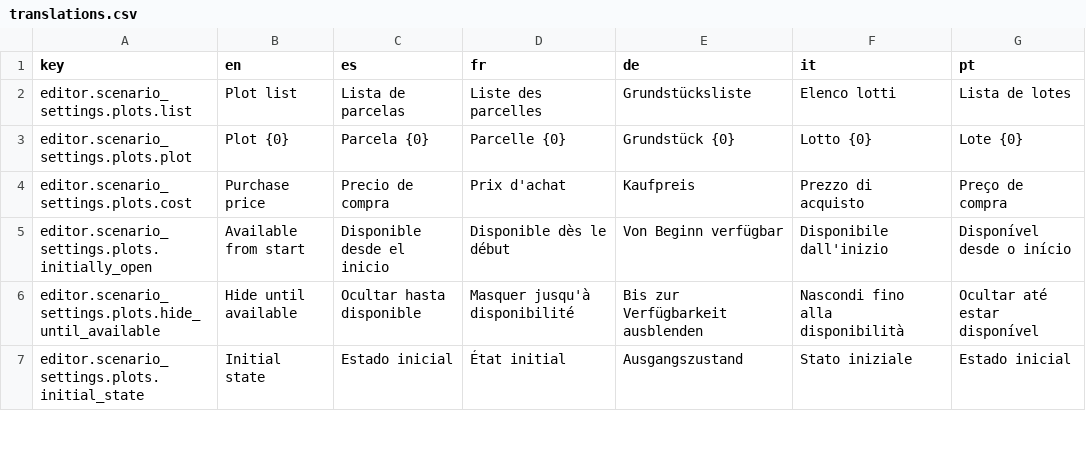
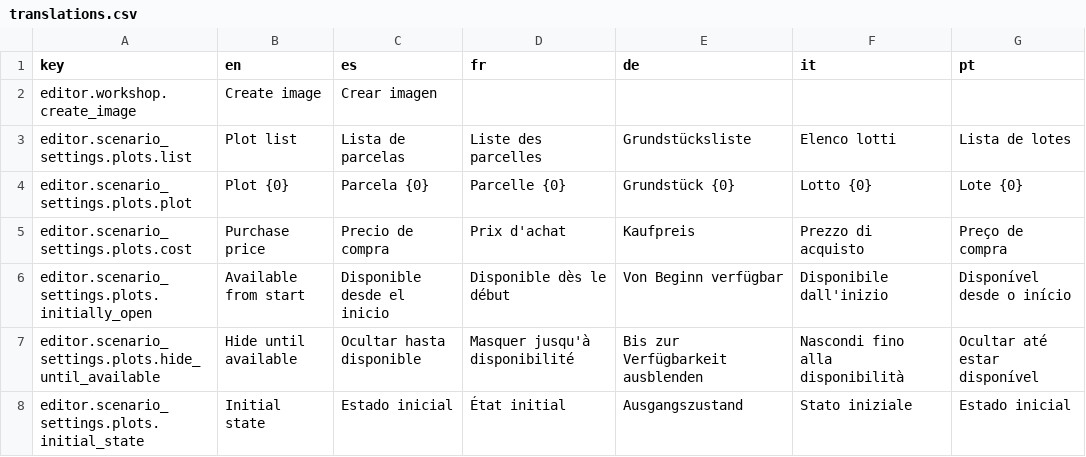
Before and after one commit to Xuxotron/UnderPressure, a CSV file: translations.csv, drawn as a sheet; only a part is shown.

Commit message:
Corrige controles y enlace del Workshop

```diff
--- a/translations.csv
+++ b/translations.csv
@@ -1,2 +1,3 @@
 key,en,es,fr,de,it,pt
+editor.workshop.create_image,Create image,Crear imagen,,,,
 editor.scenario_settings.plots.list,Plot list,Lista de parcelas,Liste des parcelles,Grundstücksliste,Elenco lotti,Lista de lotes
```
Also changed, not shown: translations_extra.csv, 1 other file.
